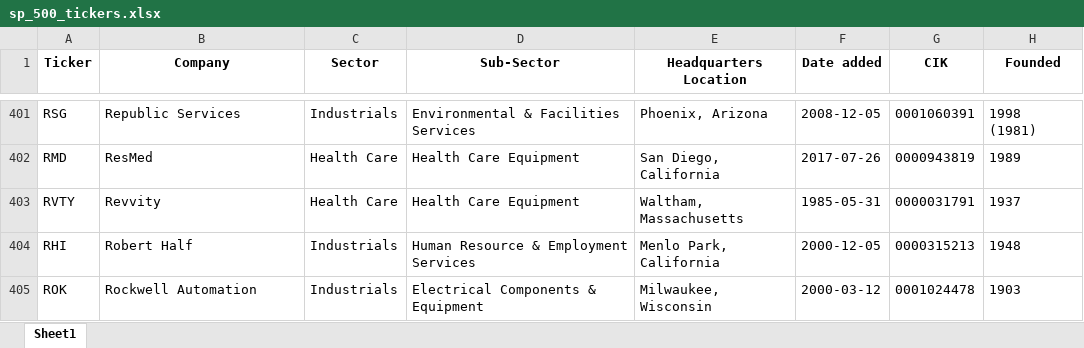
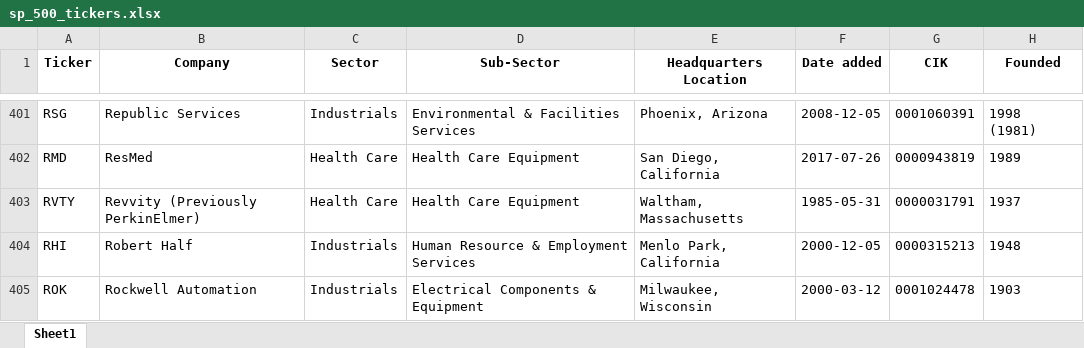
Before and after one commit to maxruffo/XLSX_Data_Stock_Crypto_Data, an Excel workbook: data/stocks/~index_ticker_list/usa/sp_500_tickers.xlsx, sheet Sheet1, drawn as a sheet; only a part is shown, gaps mark what is left out; values as stored, in another font and other column widths than the file's, no borders; the diff names each change by its address in the sheet, - before the commit and + after, or states it on an @@ line.

```diff
--- a/data/stocks/~index_ticker_list/usa/sp_500_tickers.xlsx (sheet Sheet1)
+++ b/data/stocks/~index_ticker_list/usa/sp_500_tickers.xlsx (sheet Sheet1)
-B403 (Company): Revvity
+B403 (Company): Revvity (Previously PerkinElmer)
```
Also changed, not shown: data/stocks/~index_ticker_list/europe/cac_40_tickers.xlsx, data/stocks/~index_ticker_list/europe/dax_tickers.xlsx, 4 other files.
